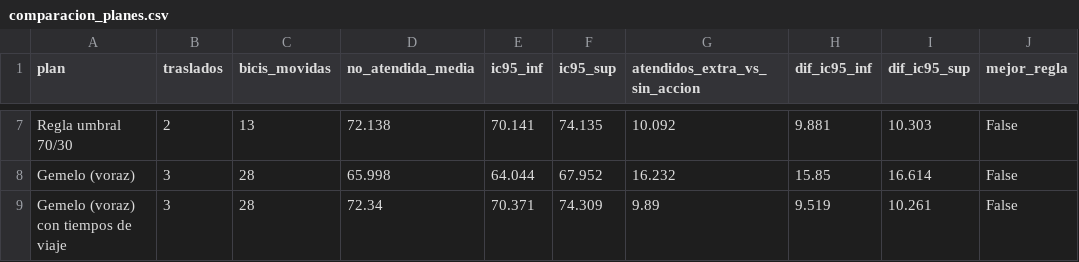
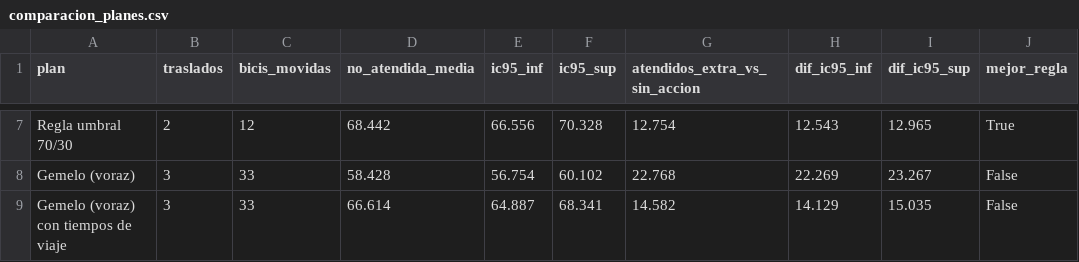
Before and after one commit to ignaburger68-hub/ecobici-gemelo, a CSV file: gemelo_vivo/ultimo/comparacion_planes.csv, drawn as a sheet; only a part is shown, gaps mark what is left out; the diff covers the shown part only; the diff names each change by its address in the sheet, - before the commit and + after, or states it on an @@ line.

```diff
--- a/gemelo_vivo/ultimo/comparacion_planes.csv
+++ b/gemelo_vivo/ultimo/comparacion_planes.csv
-C7 (bicis_movidas): 13
+C7 (bicis_movidas): 12
-D7 (no_atendida_media): 72.138
+D7 (no_atendida_media): 68.442
-E7 (ic95_inf): 70.141
+E7 (ic95_inf): 66.556
-F7 (ic95_sup): 74.135
+F7 (ic95_sup): 70.328
-G7 (atendidos_extra_vs_sin_accion): 10.092
+G7 (atendidos_extra_vs_sin_accion): 12.754
-H7 (dif_ic95_inf): 9.881
+H7 (dif_ic95_inf): 12.543
-I7 (dif_ic95_sup): 10.303
+I7 (dif_ic95_sup): 12.965
-J7 (mejor_regla): False
+J7 (mejor_regla): True
-C8:C9 (bicis_movidas): 28
+C8:C9 (bicis_movidas): 33
-D8 (no_atendida_media): 65.998
+D8 (no_atendida_media): 58.428
-E8 (ic95_inf): 64.044
+E8 (ic95_inf): 56.754
-F8 (ic95_sup): 67.952
+F8 (ic95_sup): 60.102
-G8 (atendidos_extra_vs_sin_accion): 16.232
+G8 (atendidos_extra_vs_sin_accion): 22.768
-H8 (dif_ic95_inf): 15.85
+H8 (dif_ic95_inf): 22.269
-I8 (dif_ic95_sup): 16.614
+I8 (dif_ic95_sup): 23.267
-D9 (no_atendida_media): 72.34
+D9 (no_atendida_media): 66.614
-E9 (ic95_inf): 70.371
+E9 (ic95_inf): 64.887
-F9 (ic95_sup): 74.309
+F9 (ic95_sup): 68.341
-G9 (atendidos_extra_vs_sin_accion): 9.89
+G9 (atendidos_extra_vs_sin_accion): 14.582
-H9 (dif_ic95_inf): 9.519
+H9 (dif_ic95_inf): 14.129
-I9 (dif_ic95_sup): 10.261
+I9 (dif_ic95_sup): 15.035
```
Also changed, not shown: 34 edited cells elsewhere in this file, gemelo_vivo/evaluaciones.csv, gemelo_vivo/ultimo/clima.csv, 11 other files.
